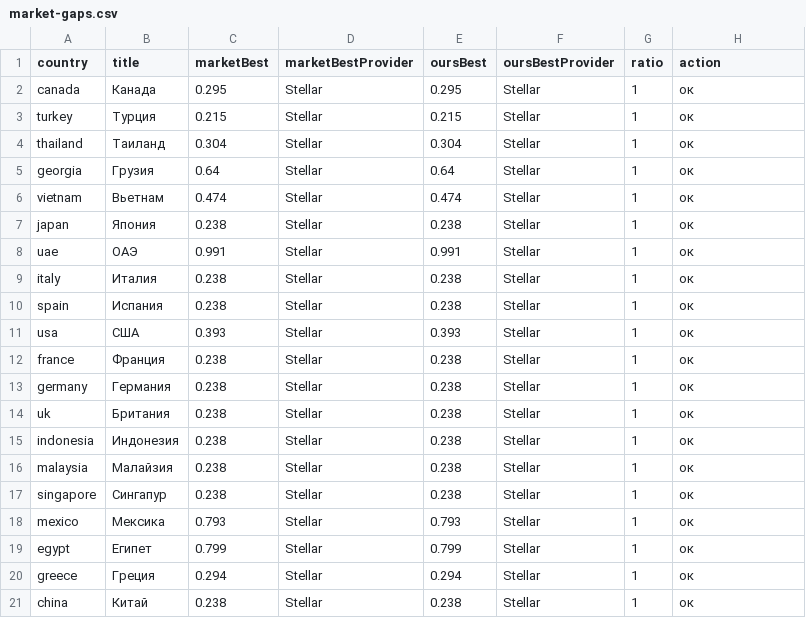
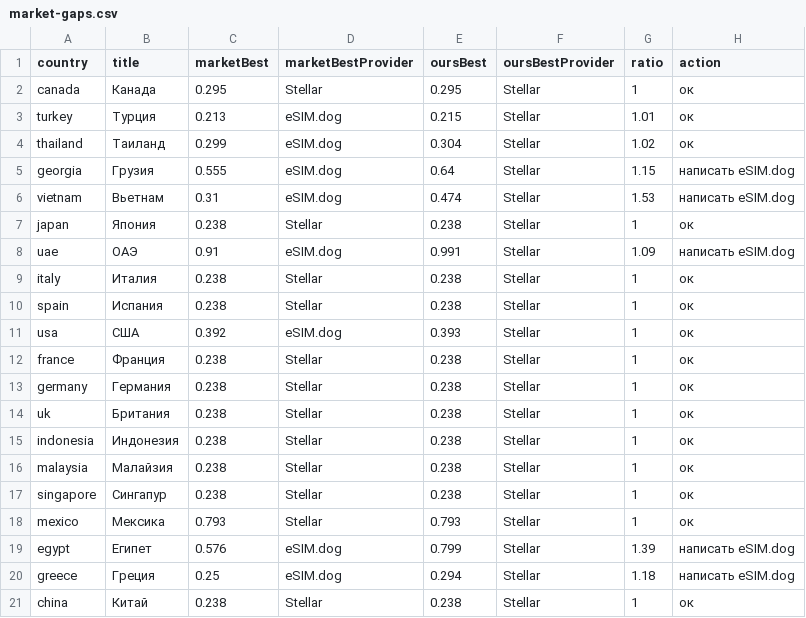
Before and after one commit to s11158/esim, a CSV file: data/market-gaps.csv, drawn as a sheet.

```diff
--- a/data/market-gaps.csv
+++ b/data/market-gaps.csv
@@ -2,11 +2,11 @@ country,title,marketBest,marketBestProvider,oursBest,oursBestProvider,ratio,acti
 "canada","Канада","0.295","Stellar","0.295","Stellar","1","ок"
-"turkey","Турция","0.215","Stellar","0.215","Stellar","1","ок"
-"thailand","Таиланд","0.304","Stellar","0.304","Stellar","1","ок"
-"georgia","Грузия","0.64","Stellar","0.64","Stellar","1","ок"
-"vietnam","Вьетнам","0.474","Stellar","0.474","Stellar","1","ок"
+"turkey","Турция","0.213","eSIM.dog","0.215","Stellar","1.01","ок"
+"thailand","Таиланд","0.299","eSIM.dog","0.304","Stellar","1.02","ок"
+"georgia","Грузия","0.555","eSIM.dog","0.64","Stellar","1.15","написать eSIM.dog"
+"vietnam","Вьетнам","0.31","eSIM.dog","0.474","Stellar","1.53","написать eSIM.dog"
 "japan","Япония","0.238","Stellar","0.238","Stellar","1","ок"
-"uae","ОАЭ","0.991","Stellar","0.991","Stellar","1","ок"
+"uae","ОАЭ","0.91","eSIM.dog","0.991","Stellar","1.09","написать eSIM.dog"
 "italy","Италия","0.238","Stellar","0.238","Stellar","1","ок"
 "spain","Испания","0.238","Stellar","0.238","Stellar","1","ок"
-"usa","США","0.393","Stellar","0.393","Stellar","1","ок"
+"usa","США","0.392","eSIM.dog","0.393","Stellar","1","ок"
 "france","Франция","0.238","Stellar","0.238","Stellar","1","ок"
@@ -18,4 +18,4 @@ country,title,marketBest,marketBestProvider,oursBest,oursBestProvider,ratio,acti
 "mexico","Мексика","0.793","Stellar","0.793","Stellar","1","ок"
-"egypt","Египет","0.799","Stellar","0.799","Stellar","1","ок"
-"greece","Греция","0.294","Stellar","0.294","Stellar","1","ок"
+"egypt","Египет","0.576","eSIM.dog","0.799","Stellar","1.39","написать eSIM.dog"
+"greece","Греция","0.25","eSIM.dog","0.294","Stellar","1.18","написать eSIM.dog"
 "china","Китай","0.238","Stellar","0.238","Stellar","1","ок"
```
Also changed, not shown: 2 other files.
